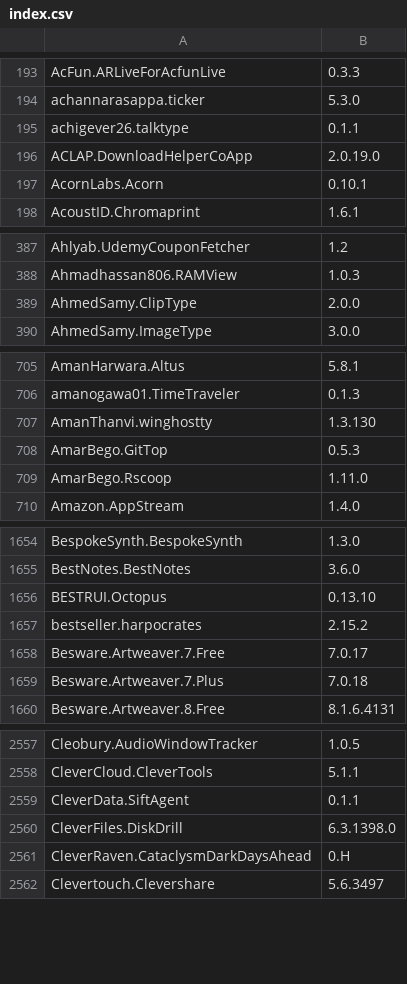
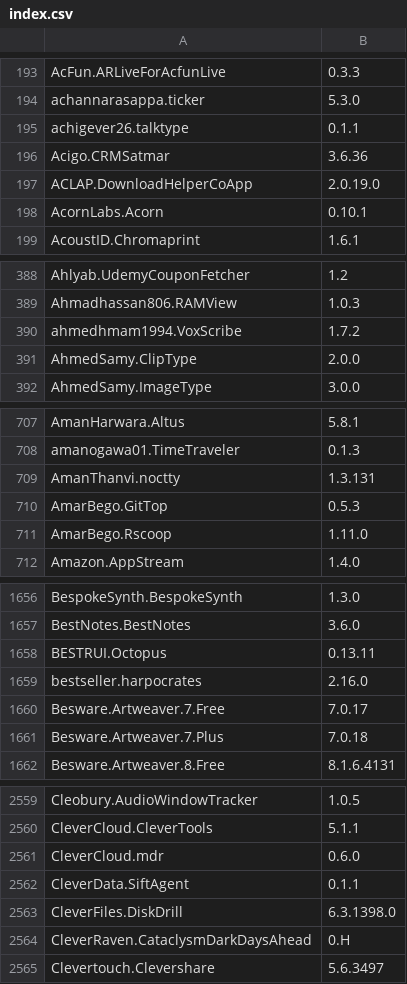
Before and after one commit to NakanoSanku/winget-pkgs-index, a CSV file: index.csv, drawn as a sheet; only a part is shown, gaps mark what is left out; the diff covers the shown part only.

```diff
--- a/index.csv
+++ b/index.csv
@@ -195,2 +195,3 @@
 "achigever26.talktype","0.1.1"
+"Acigo.CRMSatmar","3.6.36"
 "ACLAP.DownloadHelperCoApp","2.0.19.0"
@@ -388,2 +389,3 @@
 "Ahmadhassan806.RAMView","1.0.3"
+"ahmedhmam1994.VoxScribe","1.7.2"
 "AhmedSamy.ClipType","2.0.0"
@@ -706,3 +708,3 @@
 "amanogawa01.TimeTraveler","0.1.3"
-"AmanThanvi.winghostty","1.3.130"
+"AmanThanvi.noctty","1.3.131"
 "AmarBego.GitTop","0.5.3"
@@ -1655,4 +1657,4 @@
 "BestNotes.BestNotes","3.6.0"
-"BESTRUI.Octopus","0.13.10"
-"bestseller.harpocrates","2.15.2"
+"BESTRUI.Octopus","0.13.11"
+"bestseller.harpocrates","2.16.0"
 "Besware.Artweaver.7.Free","7.0.17"
@@ -2558,2 +2560,3 @@
 "CleverCloud.CleverTools","5.1.1"
+"CleverCloud.mdr","0.6.0"
 "CleverData.SiftAgent","0.1.1"
```
Also changed, not shown: 8 added rows, 3 removed rows and 112 edited cells elsewhere in this file, 3 other files.
